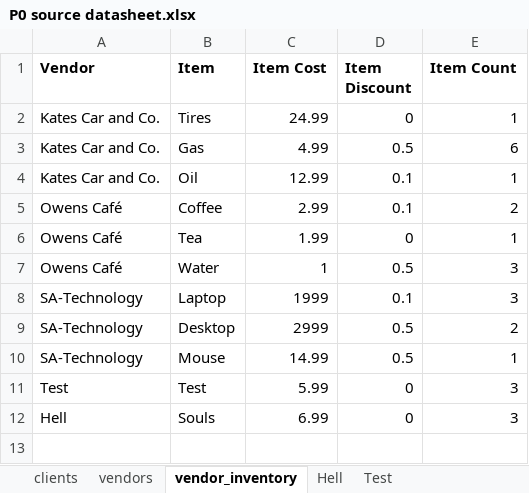
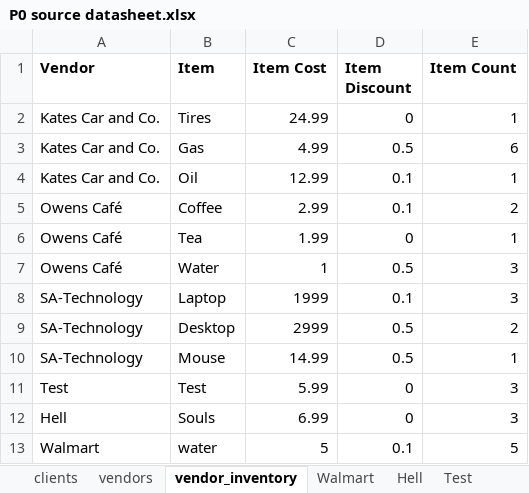
Before and after one commit to 210927-Reston-UiPath/Yu_T_Bradburn_K-P0, an Excel workbook: P0 source datasheet.xlsx, sheet vendor_inventory, drawn as a sheet; values as stored, in another font and other column widths than the file's, no borders; the diff names each change by its address in the sheet, - before the commit and + after, or states it on an @@ line.

```diff
--- a/P0 source datasheet.xlsx (sheet vendor_inventory)
+++ b/P0 source datasheet.xlsx (sheet vendor_inventory)
+sheet tab: Walmart
+row 13: Walmart | water | 5 | 0.1 | 5
```
Also changed, not shown: sheet expense_reports, sheet clients, sheet vendors, 4 other files.
